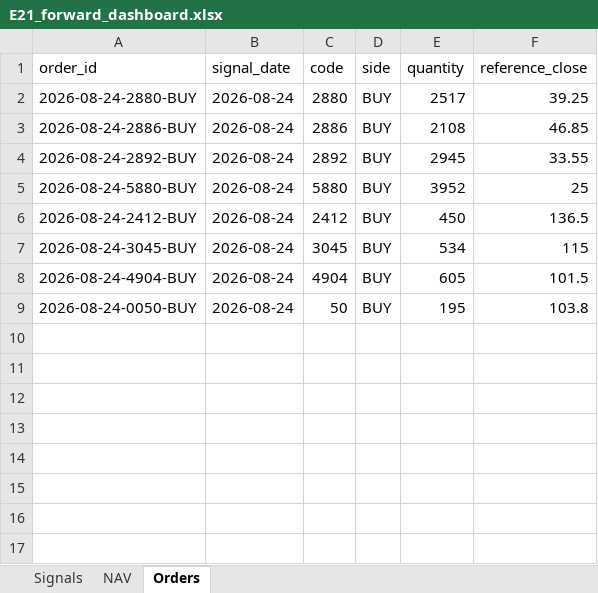
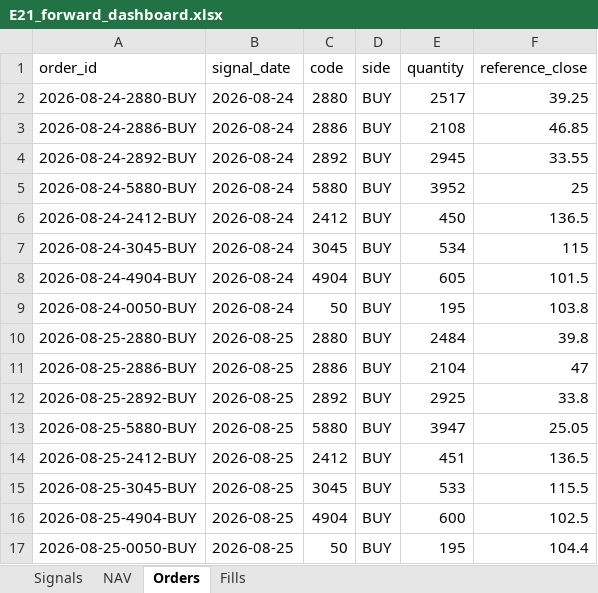
Before and after one commit to megasoma12002/v412d-data-bridge, an Excel workbook: forward/e21/E21_forward_dashboard.xlsx, sheet Orders, drawn as a sheet; values as stored, in another font and other column widths than the file's, no borders; the diff names each change by its address in the sheet, - before the commit and + after, or states it on an @@ line.

```diff
--- a/forward/e21/E21_forward_dashboard.xlsx (sheet Orders)
+++ b/forward/e21/E21_forward_dashboard.xlsx (sheet Orders)
+sheet tab: Fills
+row 10: 2026-08-25-2880-BUY | 2026-08-25 | 2880 | BUY | 2484 | 39.8
+row 11: 2026-08-25-2886-BUY | 2026-08-25 | 2886 | BUY | 2104 | 47
+row 12: 2026-08-25-2892-BUY | 2026-08-25 | 2892 | BUY | 2925 | 33.8
+row 13: 2026-08-25-5880-BUY | 2026-08-25 | 5880 | BUY | 3947 | 25.05
+row 14: 2026-08-25-2412-BUY | 2026-08-25 | 2412 | BUY | 451 | 136.5
+row 15: 2026-08-25-3045-BUY | 2026-08-25 | 3045 | BUY | 533 | 115.5
+row 16: 2026-08-25-4904-BUY | 2026-08-25 | 4904 | BUY | 600 | 102.5
+row 17: 2026-08-25-0050-BUY | 2026-08-25 | 50 | BUY | 195 | 104.4
```
Also changed, not shown: sheet Signals, sheet NAV, 40 other files.
